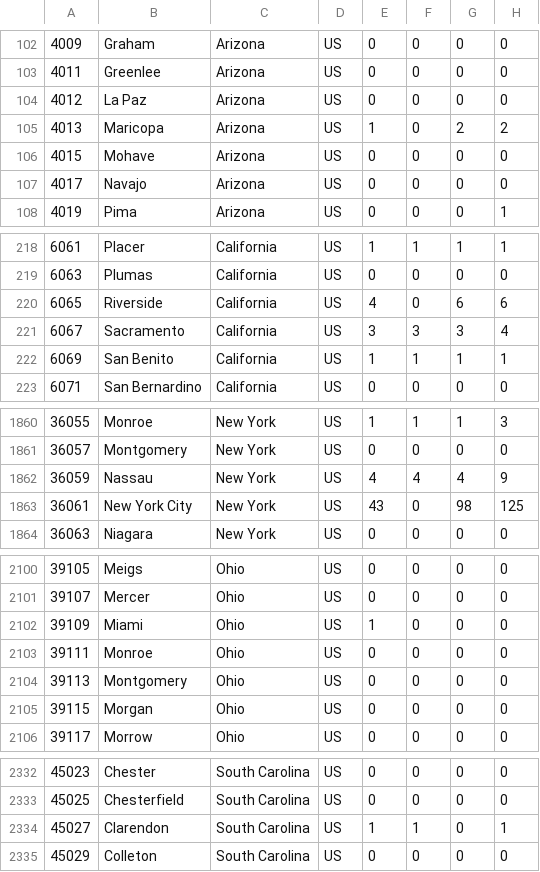
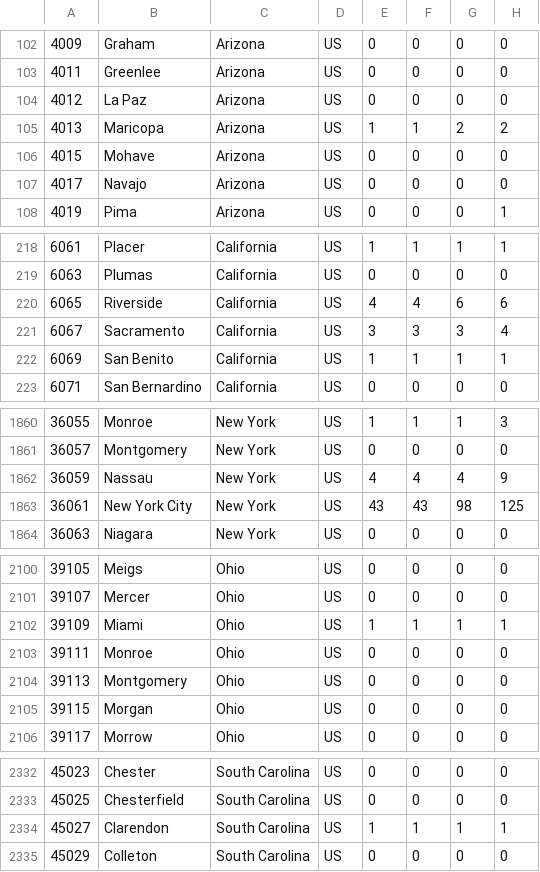
Before and after one commit to JieYingWu/COVID-19_US_County-level_Summaries, a CSV file: raw_data/national/JHU_Infections/deaths_time_series_JHU.csv, drawn as a sheet; only a part is shown, gaps mark what is left out; the diff covers the shown part only; the diff names each change by its address in the sheet, - before the commit and + after, or states it on an @@ line.

```diff
--- a/raw_data/national/JHU_Infections/deaths_time_series_JHU.csv
+++ b/raw_data/national/JHU_Infections/deaths_time_series_JHU.csv
-F105: 0
+F105: 1
-F220: 0
+F220: 4
-F1863: 0
+F1863: 43
-F2102: 0
+F2102: 1
-G2102: 0
+G2102: 1
-H2102: 0
+H2102: 1
-G2334: 0
+G2334: 1
```
Also changed, not shown: 1 edited cell elsewhere in this file, raw_data/national/JHU_Infections/cases_time_series_JHU.csv.
